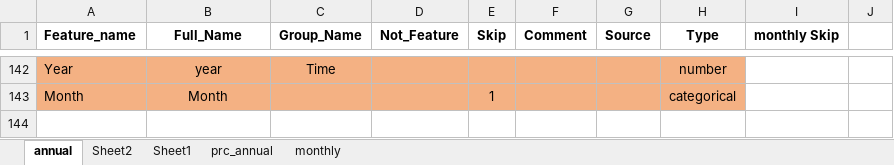
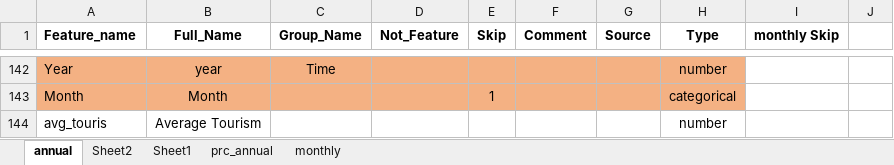
Before and after one commit to galengorski/CAWSC_WaterUse, an Excel workbook: ml_experiments/annual_v_0_0/features_status.xlsx, sheet annual, drawn as a sheet; only a part is shown, gaps mark what is left out; values as stored, in another font and other column widths than the file's, no borders; the diff names each change by its address in the sheet, - before the commit and + after, or states it on an @@ line.

Commit message:
major update for databases, annual and monthly scripts, ..etc

```diff
--- a/ml_experiments/annual_v_0_0/features_status.xlsx (sheet annual)
+++ b/ml_experiments/annual_v_0_0/features_status.xlsx (sheet annual)
+row 144: avg_touris | Average Tourism |  |  |  |  |  | number
```
Also changed, not shown: 12 other files.
